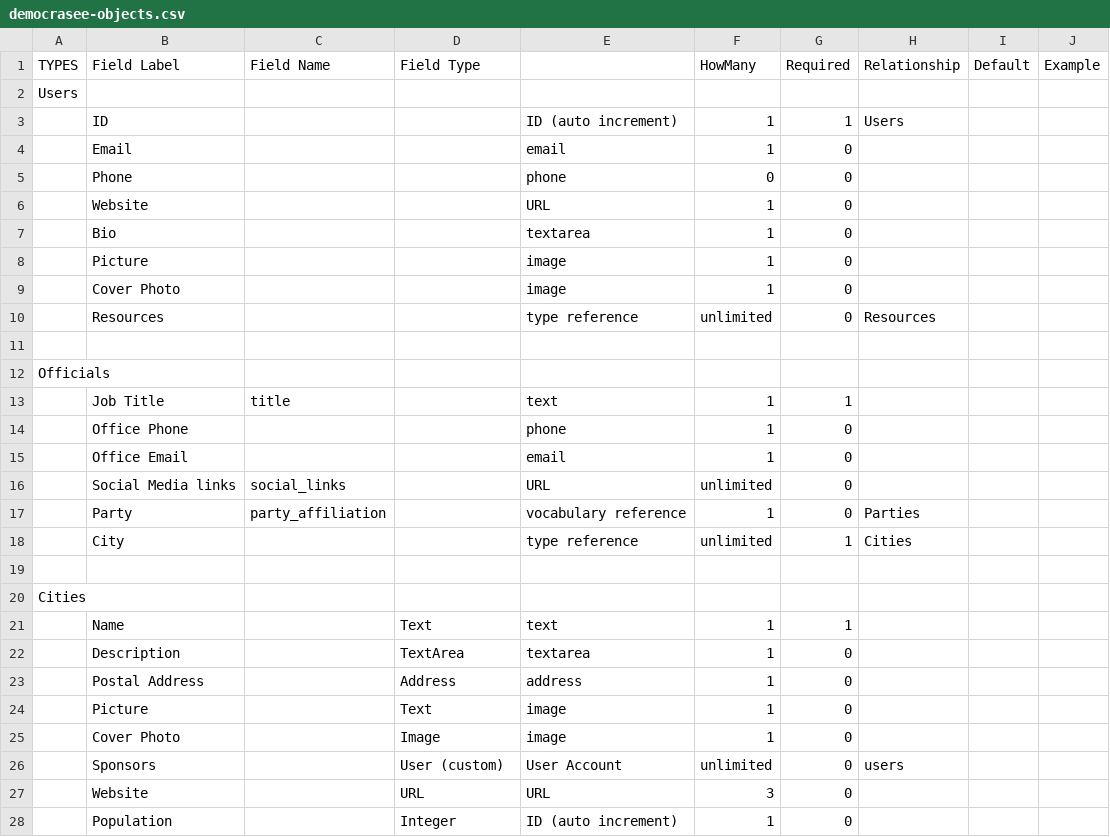
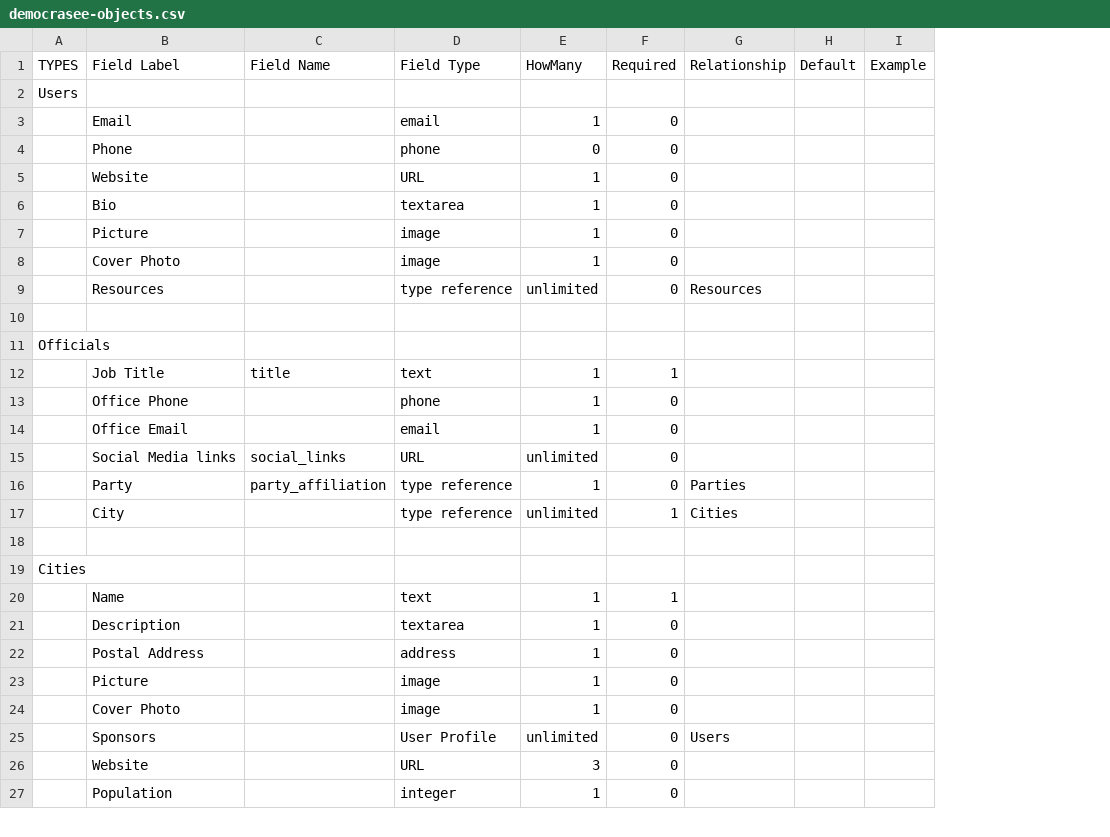
Before and after one commit to eliataylor/objects-actions, a CSV file: stack/democrasee-objects.csv, drawn as a sheet; only a part is shown; removed rows and columns are numbered as before the commit, all else as after; the diff covers the shown part only; the diff names each change by its address in the sheet, - before the commit and + after, or states it on an @@ line.

Commit message:
generating everything for democrasee

```diff
--- a/stack/democrasee-objects.csv
+++ b/stack/democrasee-objects.csv
-column E, rows 4-28: email | phone | URL | textarea | image | image | type reference |  |  | text | phone | email | URL | vocabulary reference | type reference |  |  | text | textarea | address | image | image | User Account | URL | ID (auto increment)
-row 3:  | ID |  |  | ID (auto increment) | 1 | 1 | Users
-D3 (Field Type): (empty)
+D3 (Field Type): email
-D4 (Field Type): (empty)
+D4 (Field Type): phone
-D5 (Field Type): (empty)
+D5 (Field Type): URL
-D6 (Field Type): (empty)
+D6 (Field Type): textarea
-D7:D8 (Field Type): (empty)
+D7:D8 (Field Type): image
-D9 (Field Type): (empty)
+D9 (Field Type): type reference
-D12 (Field Type): (empty)
+D12 (Field Type): text
-D13 (Field Type): (empty)
+D13 (Field Type): phone
-D14 (Field Type): (empty)
+D14 (Field Type): email
-D15 (Field Type): (empty)
+D15 (Field Type): URL
-D16:D17 (Field Type): (empty)
+D16:D17 (Field Type): type reference
-D20 (Field Type): Text
+D20 (Field Type): text
-D21 (Field Type): TextArea
+D21 (Field Type): textarea
-D22 (Field Type): Address
+D22 (Field Type): address
-D23 (Field Type): Text
+D23 (Field Type): image
-D24 (Field Type): Image
+D24 (Field Type): image
-D25 (Field Type): User (custom)
+D25 (Field Type): User Profile
-G25 (Relationship): users
+G25 (Relationship): Users
-D27 (Field Type): Integer
+D27 (Field Type): integer
```
Also changed, not shown: 5 added rows, 9 removed rows and 99 edited cells elsewhere in this file, 11 other files.
